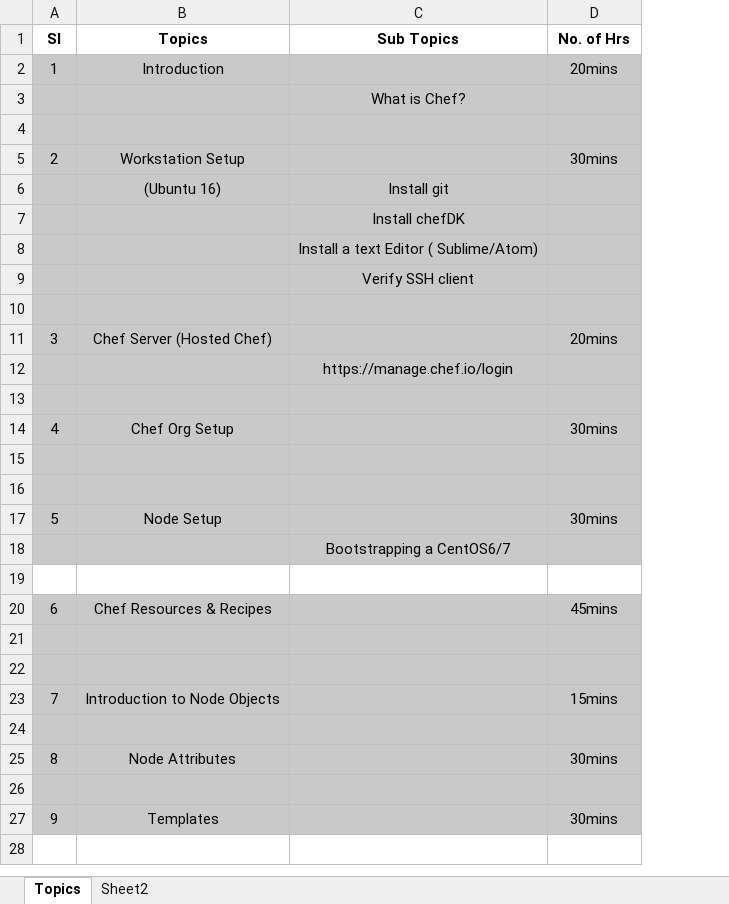
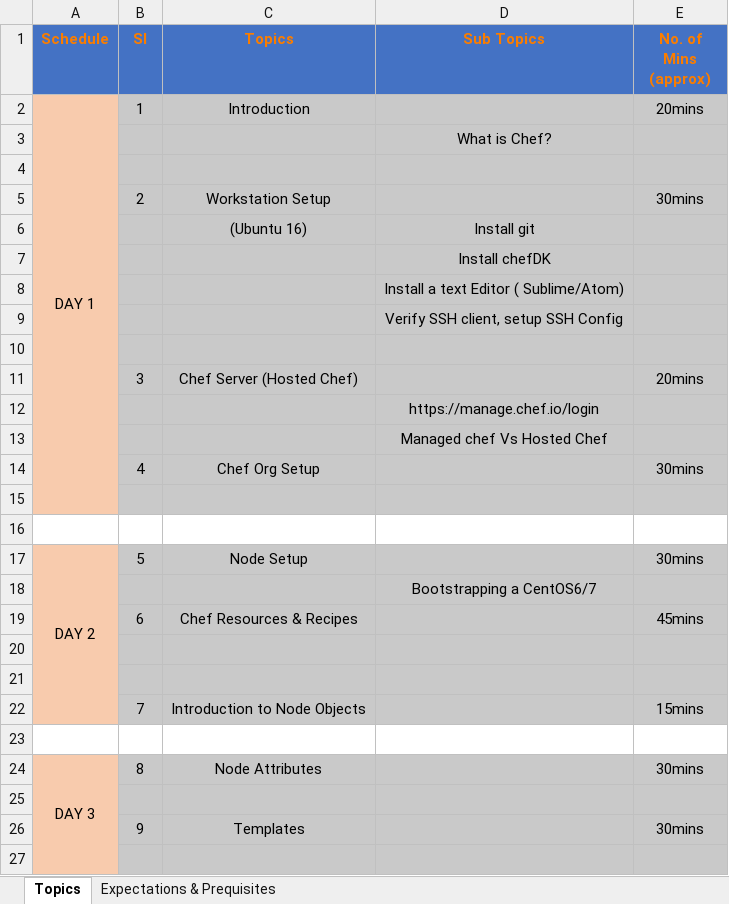
Before and after one commit to ChefTrain/chef, an Excel workbook: Chef_Training.xlsx, sheet Topics, drawn as a sheet; only a part is shown; values as stored, in another font and other column widths than the file's, no borders; removed rows and columns are numbered as before the commit, all else as after; the diff covers the shown part only; the diff names each change by its address in the sheet, - before the commit and + after, or states it on an @@ line.

Commit message:
updated the schedule

```diff
--- a/Chef_Training.xlsx (sheet Topics)
+++ b/Chef_Training.xlsx (sheet Topics)
-sheet tab: Sheet2
+sheet tab: Expectations & Prequisites
+column A (Schedule), rows 2-24: DAY 1 |  |  |  |  |  |  |  |  |  |  |  |  |  |  | DAY 2 |  |  |  |  |  |  | DAY 3
@@ B1:E1 fill: none → #4472C4, text colour: black → #FA7D00 @@
-E1: No. of Hrs
+E1: No. of Mins (approx)
-D9 (Sub Topics): Verify SSH client
+D9 (Sub Topics): Verify SSH client, setup SSH Config
-D13 (Sub Topics): (empty)
+D13 (Sub Topics): Managed chef Vs Hosted Chef
-B16:E16 fill: #C9C9C9
+B16:E16 fill: none
-row 19: (empty)
-B23:E23 fill: #C9C9C9
+B23:E23 fill: none
-B27:E27 fill: none
+B27:E27 fill: #C9C9C9
```
Also changed, not shown: 1 added row, 1 removed row and 1 edited cell elsewhere in this sheet, sheet Expectations & Prequisites, 1 other file.
